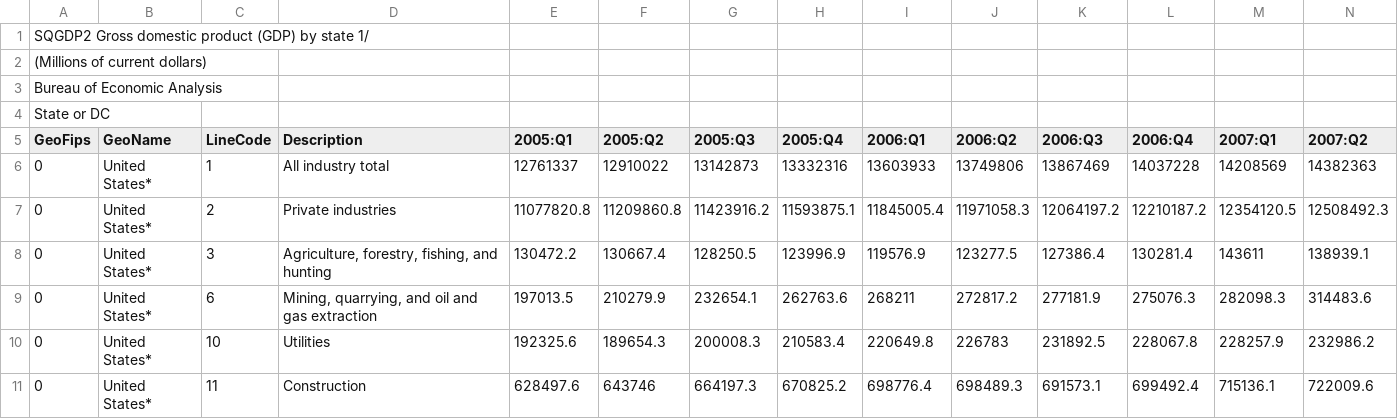
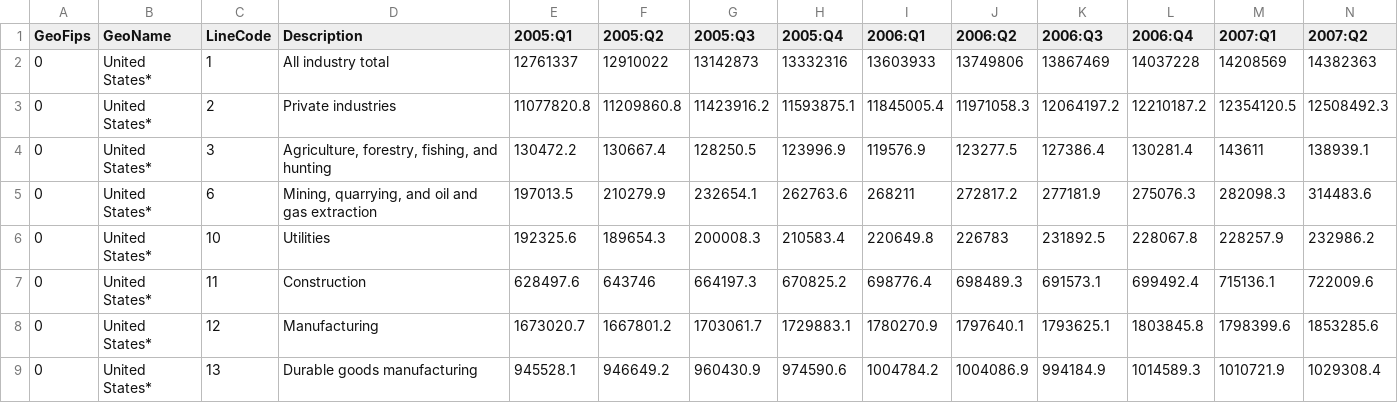
Before and after one commit to allykrinsky/201-finalproject, a CSV file: data/gdp.csv, drawn as a sheet; only a part is shown; the shorter side is filled out with more unchanged rows; rows hold the shown columns only; the diff names each change by its address in the sheet, - before the commit and + after, or states it on an @@ line.

Commit message:
fix excel file

```diff
--- a/data/gdp.csv
+++ b/data/gdp.csv
-row 1: SQGDP2 Gross domestic product (GDP) by state 1/
-row 2: (Millions of current dollars)
-row 3: Bureau of Economic Analysis
-row 4: State or DC
```
Also changed, not shown: 1 other file.
